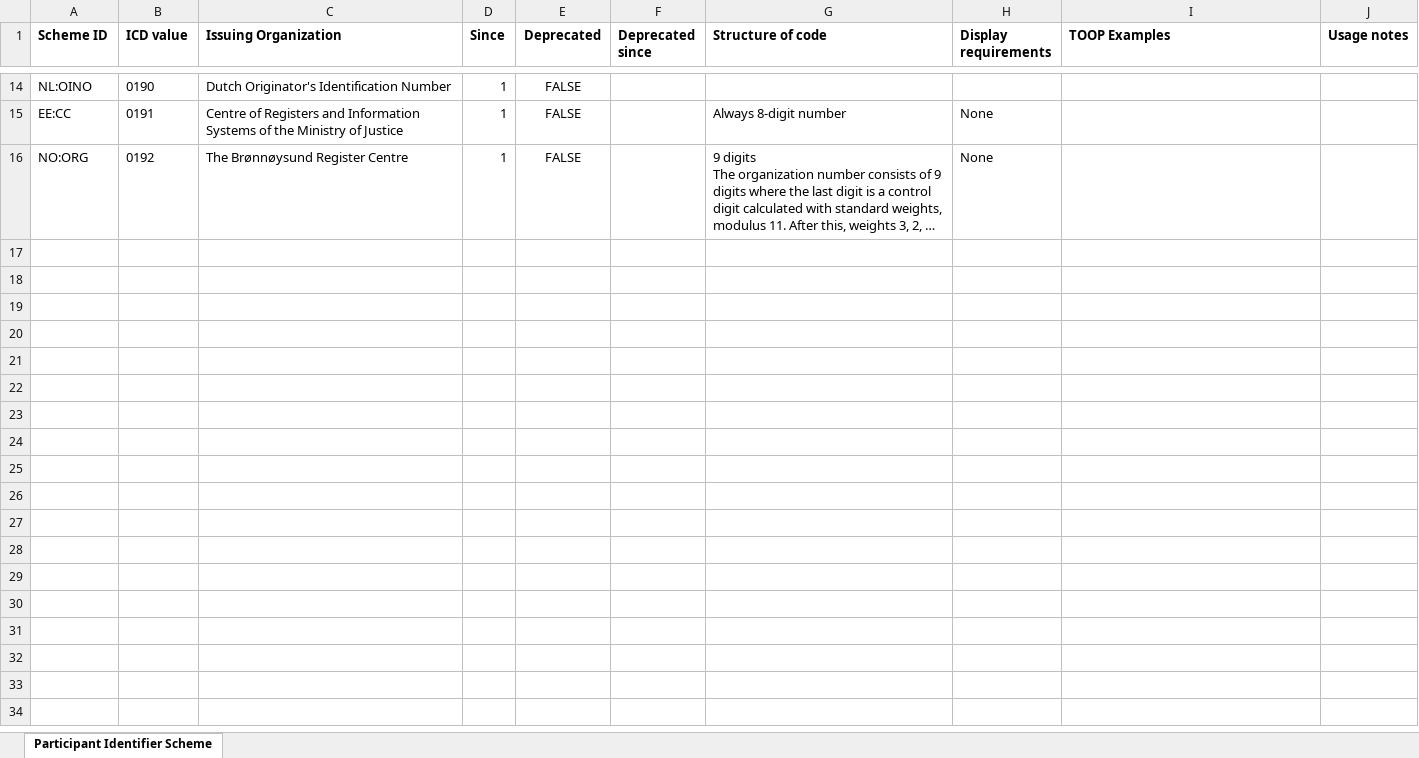
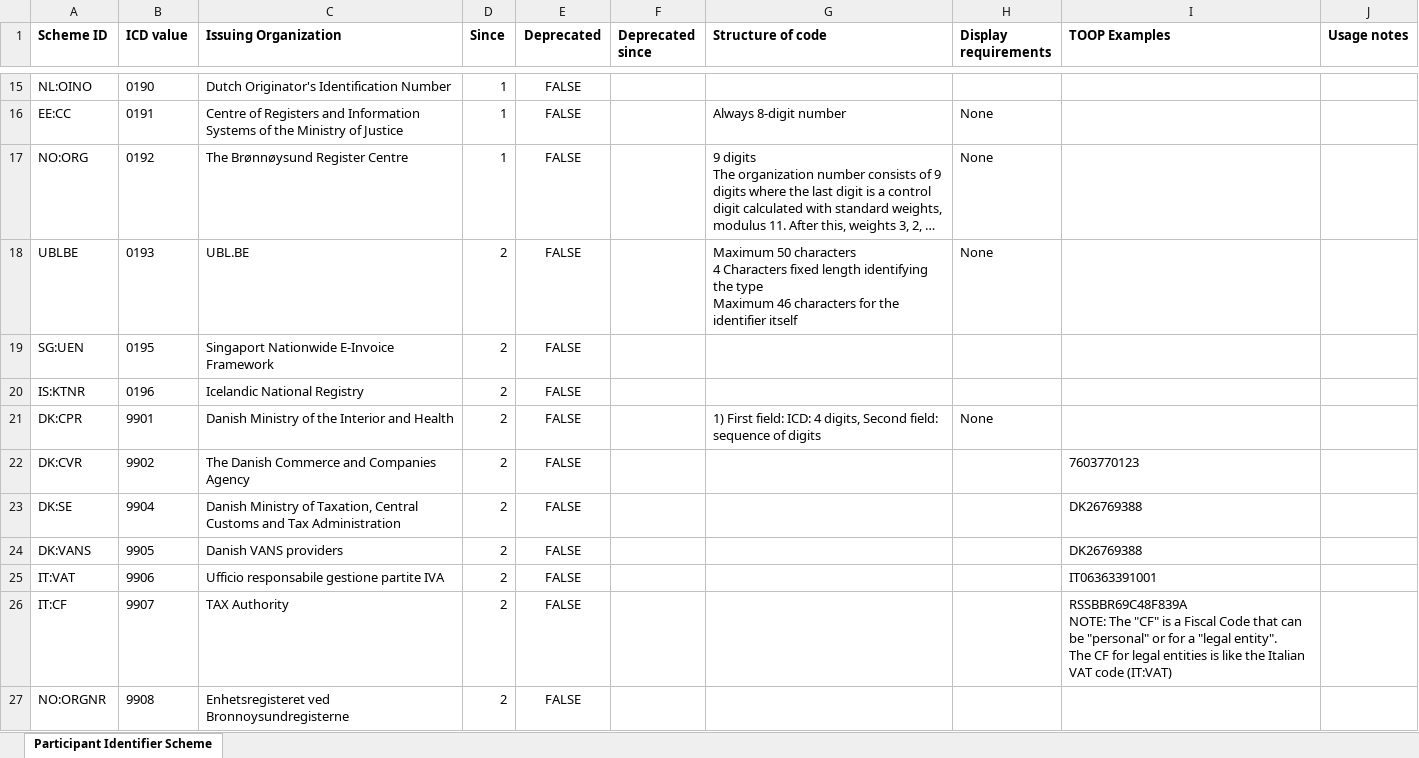
Before and after one commit to TOOP4EU/toop, an Excel workbook: Code Lists/ToopParticipantIdentifierSchemes-v2.xlsx, sheet Participant Identifier Scheme, drawn as a sheet; only a part is shown, gaps mark what is left out; long unchanged cells end in …; values as stored, in another font and other column widths than the file's, no borders; ↵ is a line break in a cell; the diff covers the shown part only; the diff names each change by its address in the sheet, - before the commit and + after, or states it on an @@ line.

Commit message:
Added new participant identifier schemes for adding 99xx

```diff
--- a/Code Lists/ToopParticipantIdentifierSchemes-v2.xlsx (sheet Participant Identifier Scheme)
+++ b/Code Lists/ToopParticipantIdentifierSchemes-v2.xlsx (sheet Participant Identifier Scheme)
+row 18: UBLBE | 0193 | UBL.BE | 2 | FALSE |  | Maximum 50 characters ↵ 4 Characters fixed length identifying the type ↵ Maximum 46 characters for the identifier itself | None
+row 19: SG:UEN | 0195 | Singaport Nationwide E-Invoice Framework | 2 | FALSE
+row 20: IS:KTNR | 0196 | Icelandic National Registry | 2 | FALSE
+row 21: DK:CPR | 9901 | Danish Ministry of the Interior and Health | 2 | FALSE |  | 1) First field: ICD: 4 digits, Second field: sequence of digits | None
+row 22: DK:CVR | 9902 | The Danish Commerce and Companies Agency | 2 | FALSE |  |  |  | 7603770123
+row 23: DK:SE | 9904 | Danish Ministry of Taxation, Central Customs and Tax Administration | 2 | FALSE |  |  |  | DK26769388
+row 24: DK:VANS | 9905 | Danish VANS providers | 2 | FALSE |  |  |  | DK26769388
+row 25: IT:VAT | 9906 | Ufficio responsabile gestione partite IVA | 2 | FALSE |  |  |  | IT06363391001
+row 26: IT:CF | 9907 | TAX Authority | 2 | FALSE |  |  |  | RSSBBR69C48F839A ↵ NOTE: The "CF" is a Fiscal Code that can be "personal" or for a "legal entity". ↵ The CF for legal entities is like the Italian VAT code (IT:VAT)
+row 27: NO:ORGNR | 9908 | Enhetsregisteret ved Bronnoysundregisterne | 2 | FALSE
```
Also changed, not shown: 45 added rows elsewhere in this sheet, 3 other files.
